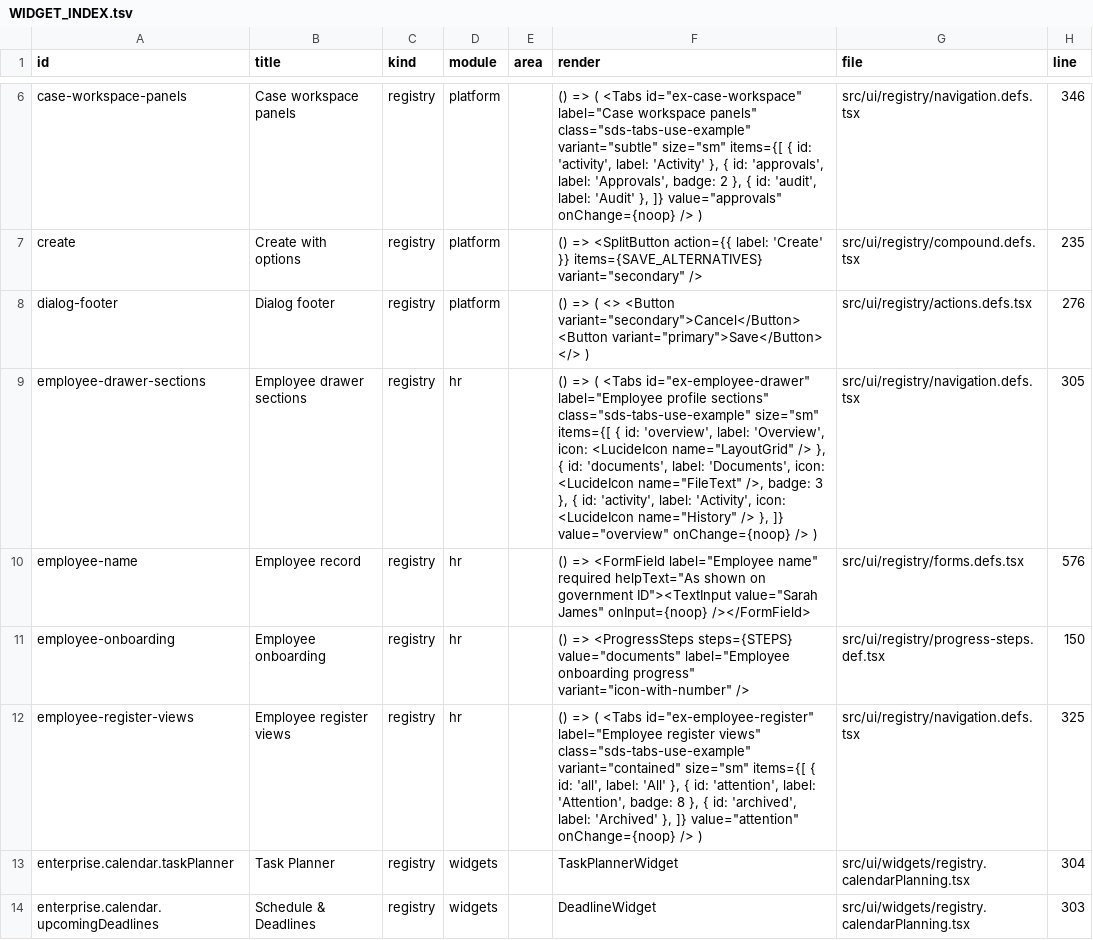
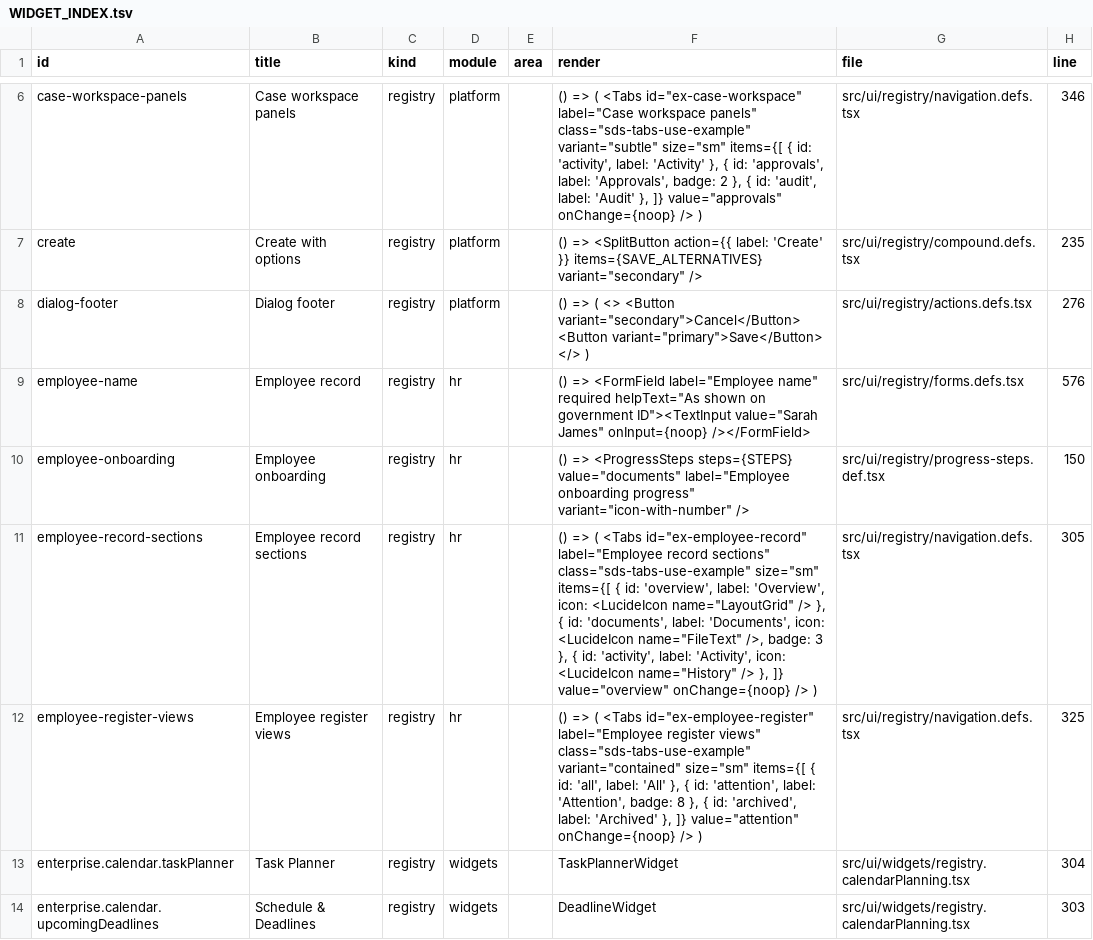
Before and after one commit to storesmarthaven-source/Siommac, a TSV file: docs/generated/WIDGET_INDEX.tsv, drawn as a sheet; only a part is shown, gaps mark what is left out; removed rows and columns are numbered as before the commit, all else as after; the diff names each change by its address in the sheet, - before the commit and + after, or states it on an @@ line.

```diff
--- a/docs/generated/WIDGET_INDEX.tsv
+++ b/docs/generated/WIDGET_INDEX.tsv
-row 9: employee-drawer-sections | Employee drawer sections | registry | hr |  | () => ( <Tabs id="ex-employee-drawer" label="Employee profile sections" class="sds-tabs-use-example" size="sm" items={[ { id: 'overview', label: 'Overview', icon: <LucideIcon name="LayoutGrid" /> }, { id: 'documents', label: 'Documents', icon: <LucideIcon name="FileText" />, badge: 3 }, { id: 'activity', label: 'Activity', icon: <LucideIcon name="History" /> }, ]} value="overview" onChange={noop} /> ) | src/ui/registry/navigation.defs.tsx | 305
+row 11: employee-record-sections | Employee record sections | registry | hr |  | () => ( <Tabs id="ex-employee-record" label="Employee record sections" class="sds-tabs-use-example" size="sm" items={[ { id: 'overview', label: 'Overview', icon: <LucideIcon name="LayoutGrid" /> }, { id: 'documents', label: 'Documents', icon: <LucideIcon name="FileText" />, badge: 3 }, { id: 'activity', label: 'Activity', icon: <LucideIcon name="History" /> }, ]} value="overview" onChange={noop} /> ) | src/ui/registry/navigation.defs.tsx | 305
```
Also changed, not shown: 20 other files.
